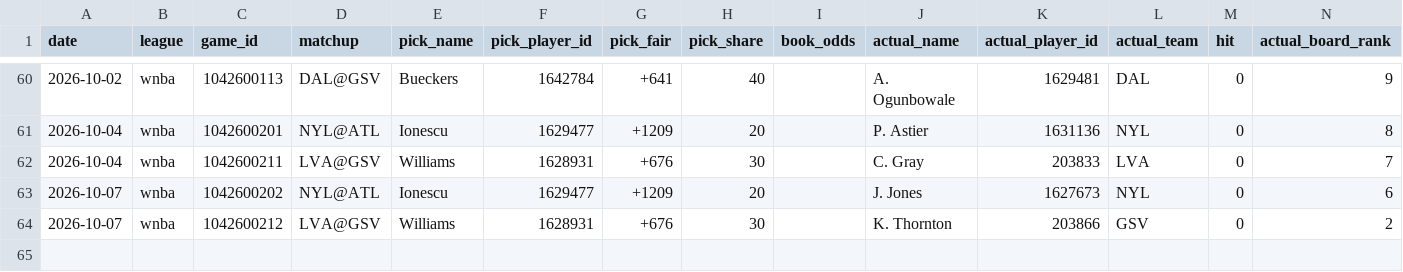
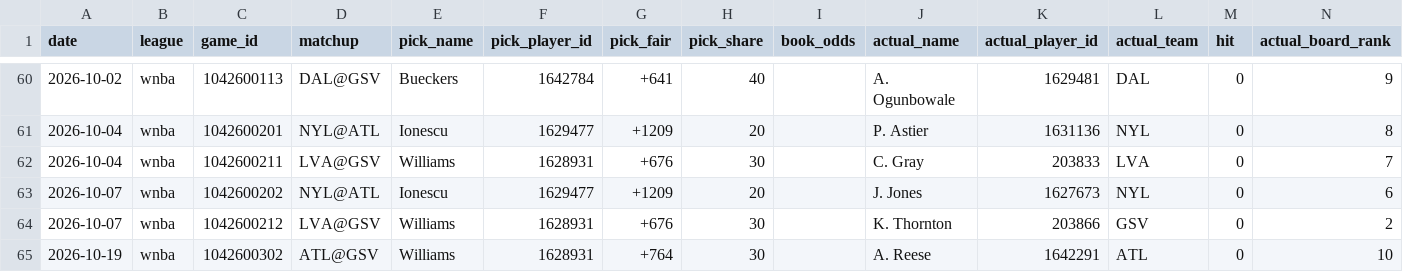
Before and after one commit to x60644/skyh00k, a CSV file: data/audit_log.csv, drawn as a sheet; only a part is shown, gaps mark what is left out.

Commit message:
auto: slate + audit Tue 10/20/2026  6:30:41.92

```diff
--- a/data/audit_log.csv
+++ b/data/audit_log.csv
@@ -64 +64,2 @@ date,league,game_id,matchup,pick_name,pick_player_id,pick_fair,pick_share,book_o
 2026-10-07,wnba,1042600212,LVA@GSV,Williams,1628931,+676,30,,K. Thornton,203866,GSV,0,2
+2026-10-19,wnba,1042600302,ATL@GSV,Williams,1628931,+764,30,,A. Reese,1642291,ATL,0,10
```
Also changed, not shown: 2 other files.
